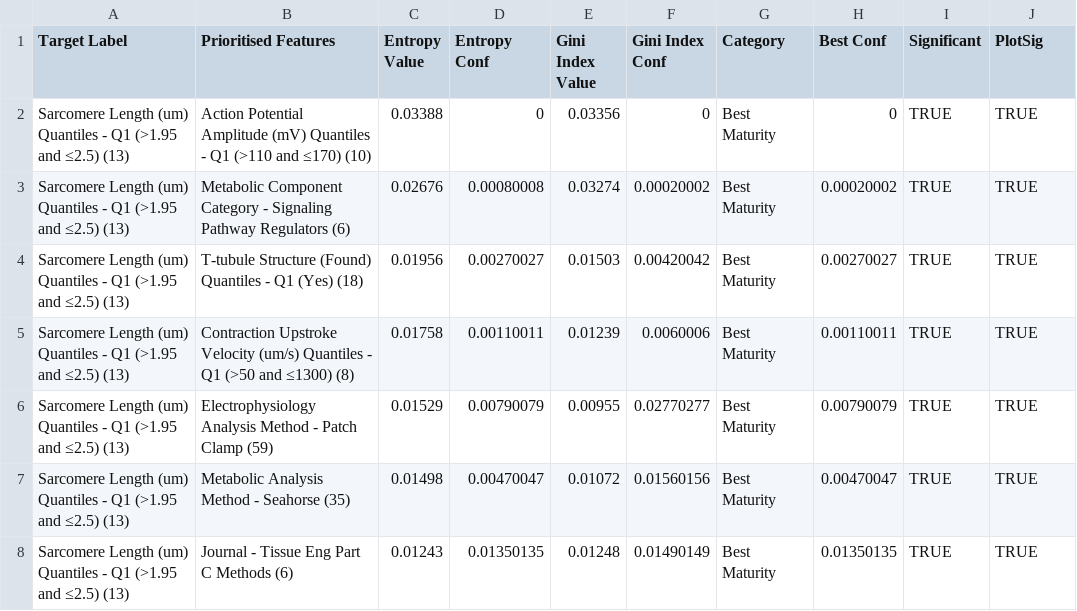
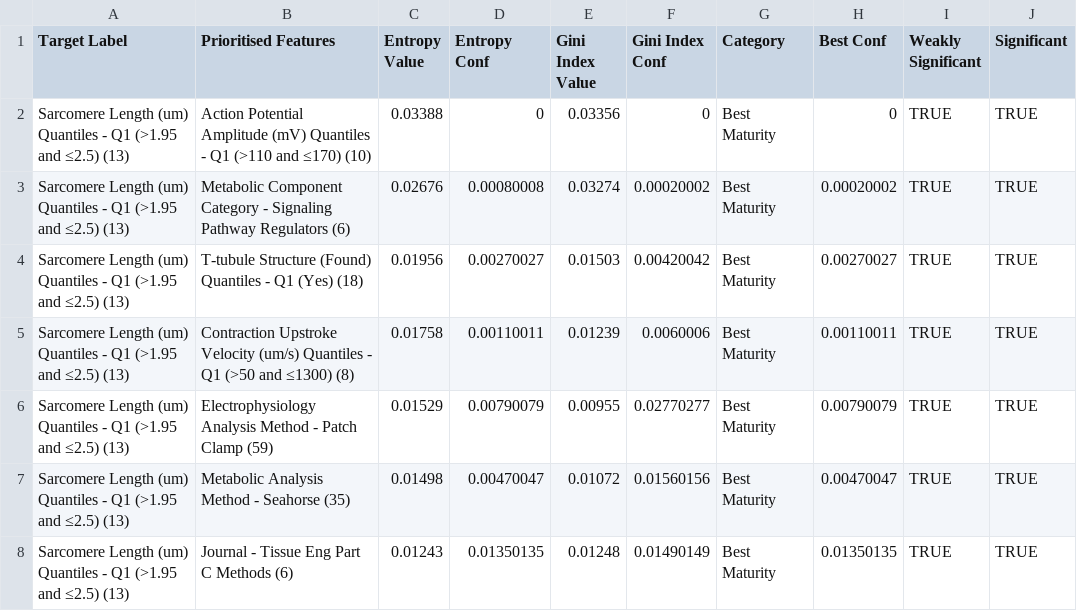
Before and after one commit to phycochow/palpant-labsite, a CSV file: static/datasets/1_PermutatedImportancesTRUE_02May25.csv, drawn as a sheet; only a part is shown.

Commit message:
Update 1_PermutatedImportancesTRUE_02May25.csv

```diff
--- a/static/datasets/1_PermutatedImportancesTRUE_02May25.csv
+++ b/static/datasets/1_PermutatedImportancesTRUE_02May25.csv
@@ -1,2 +1,2 @@
-Target Label,Prioritised Features,Entropy Value,Entropy Conf,Gini Index Value,Gini Index Conf,Category,Best Conf,Significant,PlotSig
+Target Label,Prioritised Features,Entropy Value,Entropy Conf,Gini Index Value,Gini Index Conf,Category,Best Conf,Weakly Significant,Significant
 Sarcomere Length (um) Quantiles - Q1 (>1.95 and ≤2.5) (13),Action Potential Amplitude (mV) Quantiles - Q1 (>110 and ≤170) (10),0.03388,0,0.03356,0,Best Maturity,0,TRUE,TRUE
```
